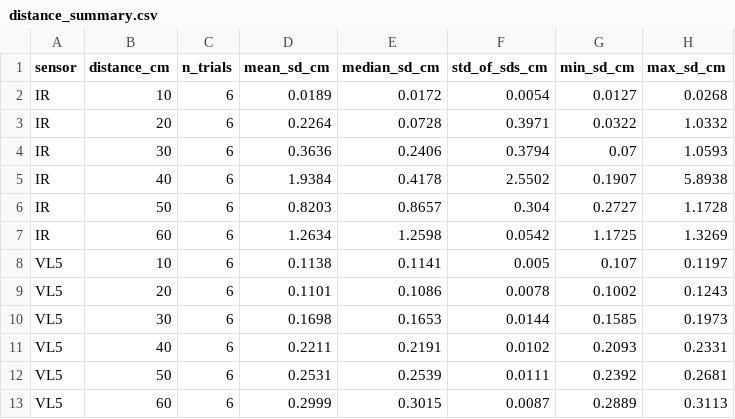
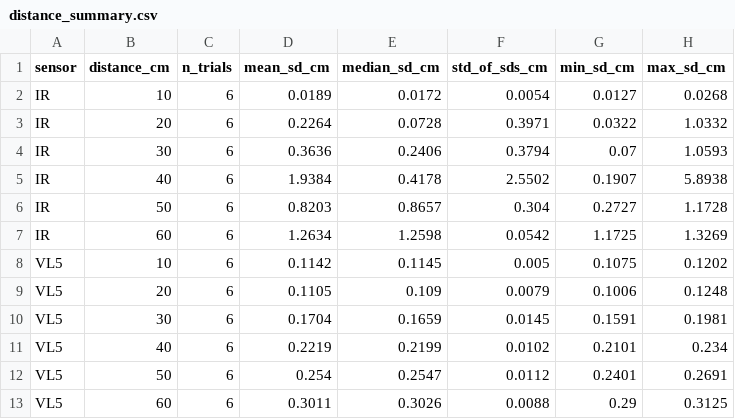
Before and after one commit to guadabernal/Distance-Sensor-Perception-under-Fine-Airborne-Particulate-Occlusion, a CSV file: preprocessing/control_noise/distance_summary.csv, drawn as a sheet.

```diff
--- a/preprocessing/control_noise/distance_summary.csv
+++ b/preprocessing/control_noise/distance_summary.csv
@@ -7,7 +7,7 @@ IR,50,6,0.8203,0.8657,0.304,0.2727,1.1728
 IR,60,6,1.2634,1.2598,0.0542,1.1725,1.3269
-VL5,10,6,0.1138,0.1141,0.005,0.107,0.1197
-VL5,20,6,0.1101,0.1086,0.0078,0.1002,0.1243
-VL5,30,6,0.1698,0.1653,0.0144,0.1585,0.1973
-VL5,40,6,0.2211,0.2191,0.0102,0.2093,0.2331
-VL5,50,6,0.2531,0.2539,0.0111,0.2392,0.2681
-VL5,60,6,0.2999,0.3015,0.0087,0.2889,0.3113
+VL5,10,6,0.1142,0.1145,0.005,0.1075,0.1202
+VL5,20,6,0.1105,0.109,0.0079,0.1006,0.1248
+VL5,30,6,0.1704,0.1659,0.0145,0.1591,0.1981
+VL5,40,6,0.2219,0.2199,0.0102,0.2101,0.234
+VL5,50,6,0.254,0.2547,0.0112,0.2401,0.2691
+VL5,60,6,0.3011,0.3026,0.0088,0.29,0.3125
```
Also changed, not shown: preprocessing/control_noise/trial_sds.csv, 48 other files.
